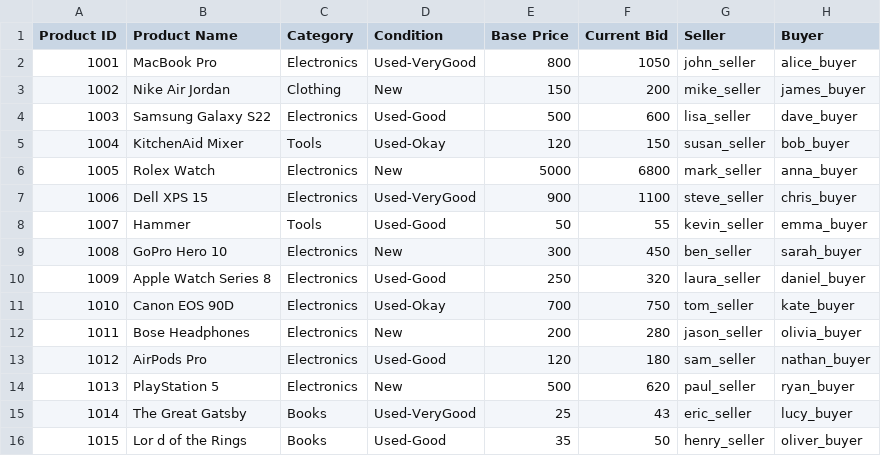
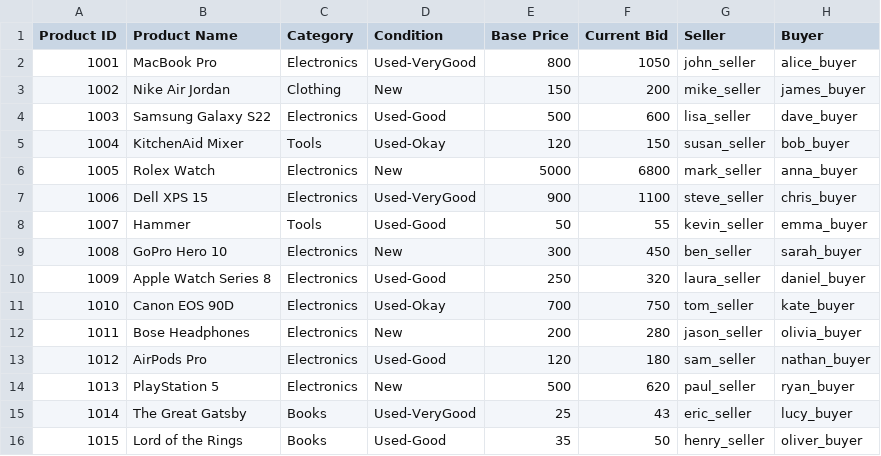
Before and after one commit to Mr-Kesh/EbayCloneSimulator, a CSV file: bids.csv, drawn as a sheet.

Commit message:
Update bids.csv

```diff
--- a/bids.csv
+++ b/bids.csv
@@ -15,2 +15,2 @@ Product ID,Product Name,Category,Condition,Base Price,Current Bid,Seller,Buyer
 1014,The Great Gatsby,Books,Used-VeryGood,25,43,eric_seller,lucy_buyer
-1015,Lor d of the Rings,Books,Used-Good,35,50,henry_seller,oliver_buyer
+1015,Lord of the Rings,Books,Used-Good,35,50,henry_seller,oliver_buyer
```
